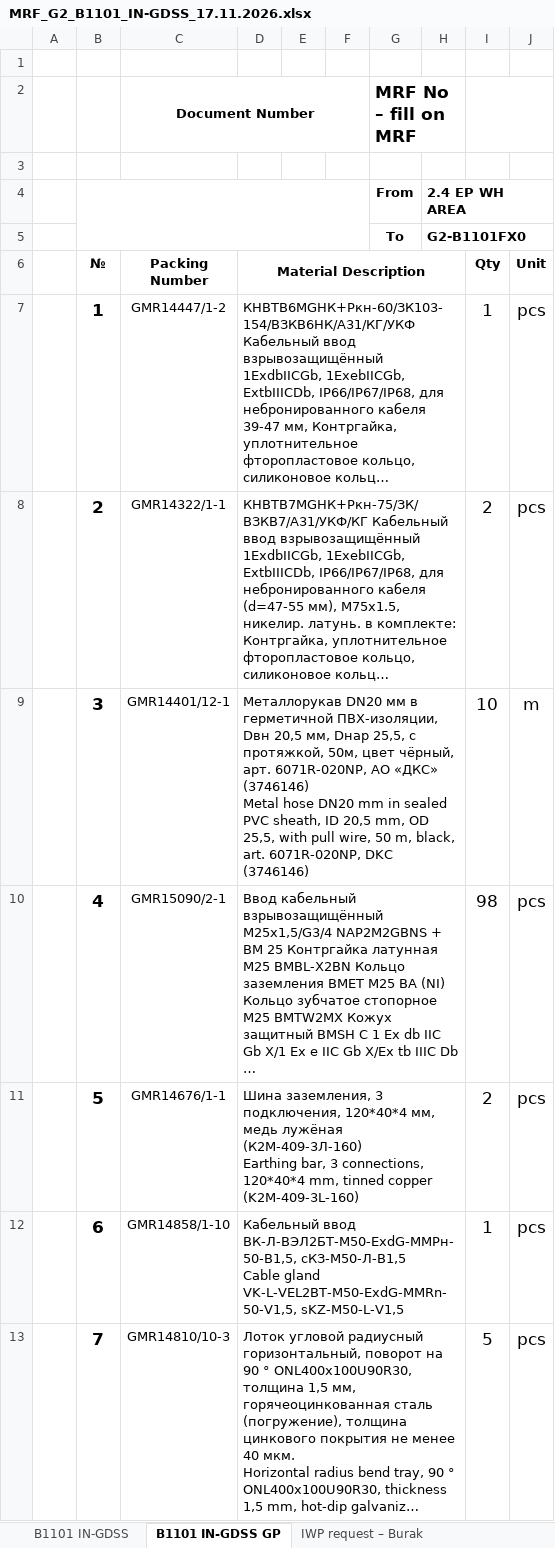
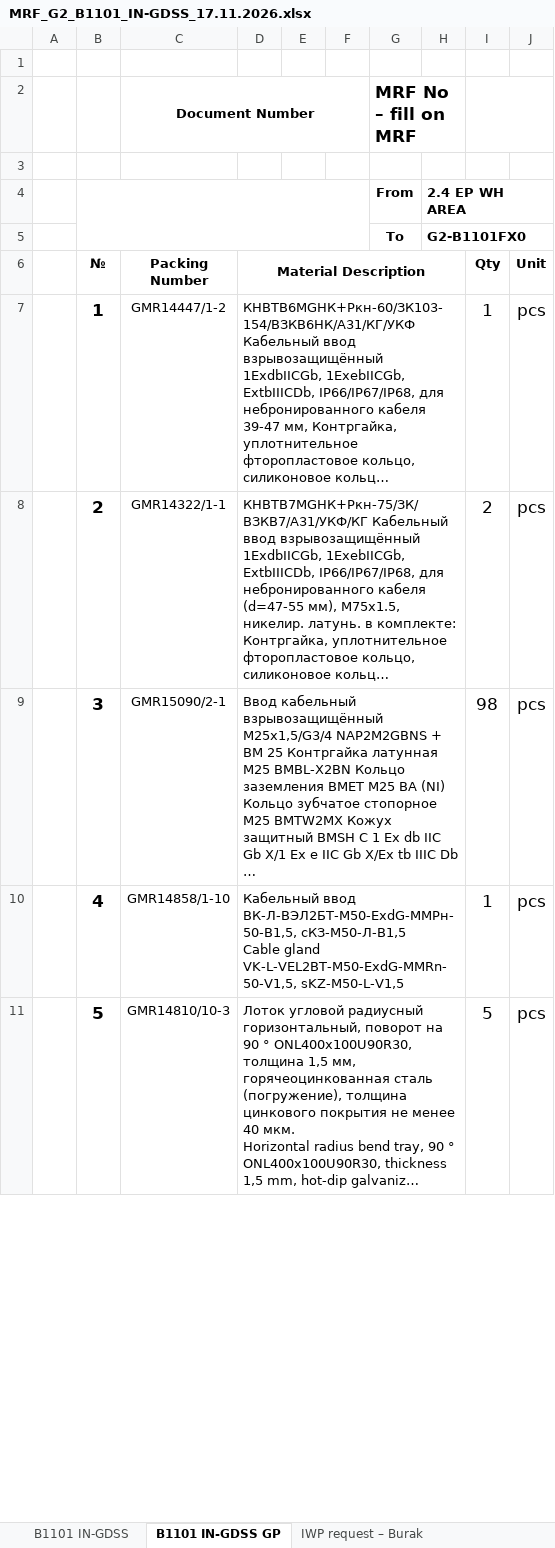
Before and after one commit to kishomani-code/ccr-ustluga, an Excel workbook: mrf/g2/MRF_G2_B1101_IN-GDSS_17.11.2026.xlsx, sheet B1101 IN-GDSS GP, drawn as a sheet; only a part is shown; long unchanged cells end in …; values as stored, in another font and other column widths than the file's, no borders; charts and pictures not drawn; removed rows and columns are numbered as before the commit, all else as after; ↵ is a line break in a cell; the diff covers the shown part only; the diff names each change by its address in the sheet, - before the commit and + after, or states it on an @@ line.

```diff
--- a/mrf/g2/MRF_G2_B1101_IN-GDSS_17.11.2026.xlsx (sheet B1101 IN-GDSS GP)
+++ b/mrf/g2/MRF_G2_B1101_IN-GDSS_17.11.2026.xlsx (sheet B1101 IN-GDSS GP)
-row 9:  | 3 | GMR14401/12-1 | Металлорукав DN20 мм в герметичной ПВХ-изоляции, Dвн 20,5 мм, Dнар 25,5, с протяжкой, 50м, цвет чёрный, арт. 6071R-020NP, АО «ДКС» (3746146) ↵ Metal hose DN20 mm in sealed PVC sheath, ID 20,5 mm, OD 25,5, with pull wire, 50 m, black, art. 6071R-020NP, DKC (3746146) |  |  |  |  | 10 | m
-B9 (№): 4
+B9 (№): 3
-row 11:  | 5 | GMR14676/1-1 | Шина заземления, 3 подключения, 120*40*4 мм, медь лужёная (К2М-409-3Л-160) ↵ Earthing bar, 3 connections, 120*40*4 mm, tinned copper (K2M-409-3L-160) |  |  |  |  | 2 | pcs
-B10 (№): 6
+B10 (№): 4
-B11 (№): 7
+B11 (№): 5
```
Also changed, not shown: 1 removed row and 12 edited cells elsewhere in this sheet, sheet B1101 IN-GDSS, sheet IWP request – Burak, formulas that keep their value, charts or pictures, mrf/g2/IWP_ID_request_Burak_G2_17.11.2026.xlsx, mrf/g2/MRF_G2_B1101_EL-ELNR_17.11.2026.xlsx, 35 other files.
